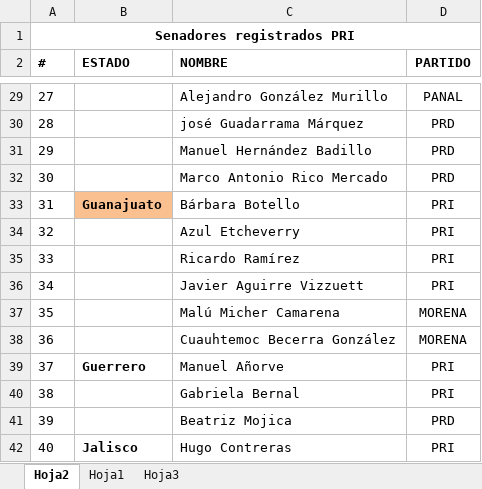
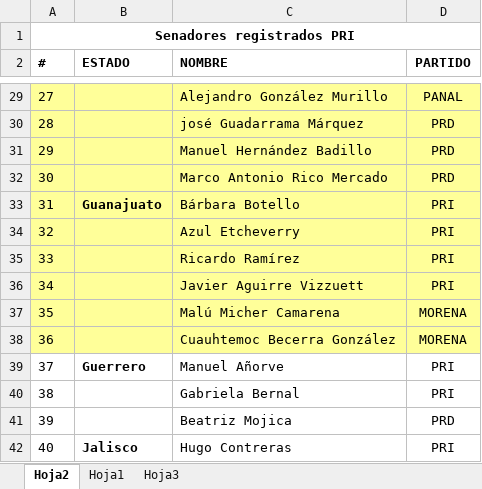
Before and after one commit to nellalela/LosIPP, an Excel workbook: mapa_elecciones_congreso/SENADORES1 (1).xlsx, sheet Hoja2, drawn as a sheet; only a part is shown, gaps mark what is left out; values as stored, in another font and other column widths than the file's, no borders; the diff covers the shown part only; the diff names each change by its address in the sheet, - before the commit and + after, or states it on an @@ line.

```diff
--- a/mapa_elecciones_congreso/SENADORES1 (1).xlsx (sheet Hoja2)
+++ b/mapa_elecciones_congreso/SENADORES1 (1).xlsx (sheet Hoja2)
-A29:D32 fill: none
+A29:D32 fill: #FFFF99
-A33 fill: none
+A33 fill: #FFFF99
-B33 fill: #FAC090
+B33 fill: #FFFF99
-C33:D33 fill: none
+C33:D33 fill: #FFFF99
-A34:D38 fill: none
+A34:D38 fill: #FFFF99
```
Also changed, not shown: cell formats elsewhere in this sheet, 1 other file.
